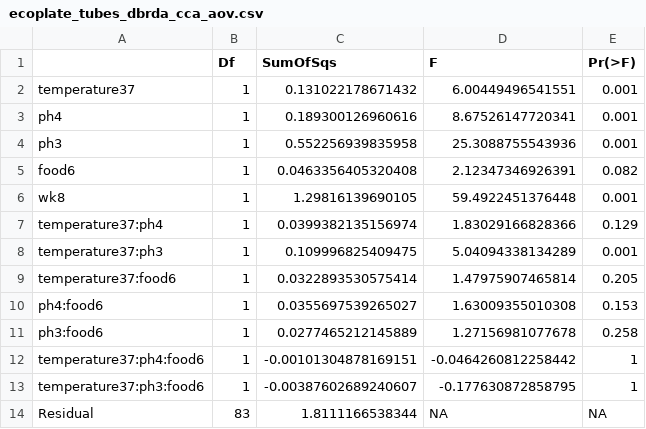
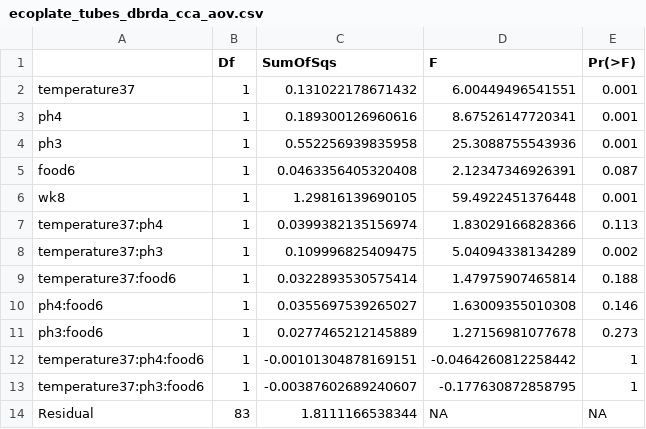
Before and after one commit to jessibernardin/stress_and_community_assembly, a CSV file: output_files/ecoplate_tubes_dbrda_cca_aov.csv, drawn as a sheet.

```diff
--- a/output_files/ecoplate_tubes_dbrda_cca_aov.csv
+++ b/output_files/ecoplate_tubes_dbrda_cca_aov.csv
@@ -4,9 +4,9 @@
 "ph3",1,0.552256939835958,25.3088755543936,0.001
-"food6",1,0.0463356405320408,2.12347346926391,0.082
+"food6",1,0.0463356405320408,2.12347346926391,0.087
 "wk8",1,1.29816139690105,59.4922451376448,0.001
-"temperature37:ph4",1,0.0399382135156974,1.83029166828366,0.129
-"temperature37:ph3",1,0.109996825409475,5.04094338134289,0.001
-"temperature37:food6",1,0.0322893530575414,1.47975907465814,0.205
-"ph4:food6",1,0.0355697539265027,1.63009355010308,0.153
-"ph3:food6",1,0.0277465212145889,1.27156981077678,0.258
+"temperature37:ph4",1,0.0399382135156974,1.83029166828366,0.113
+"temperature37:ph3",1,0.109996825409475,5.04094338134289,0.002
+"temperature37:food6",1,0.0322893530575414,1.47975907465814,0.188
+"ph4:food6",1,0.0355697539265027,1.63009355010308,0.146
+"ph3:food6",1,0.0277465212145889,1.27156981077678,0.273
 "temperature37:ph4:food6",1,-0.00101304878169151,-0.0464260812258442,1
```
Also changed, not shown: output_files/beta_16s_dbrda_cca_aov.csv, 27 other files.
